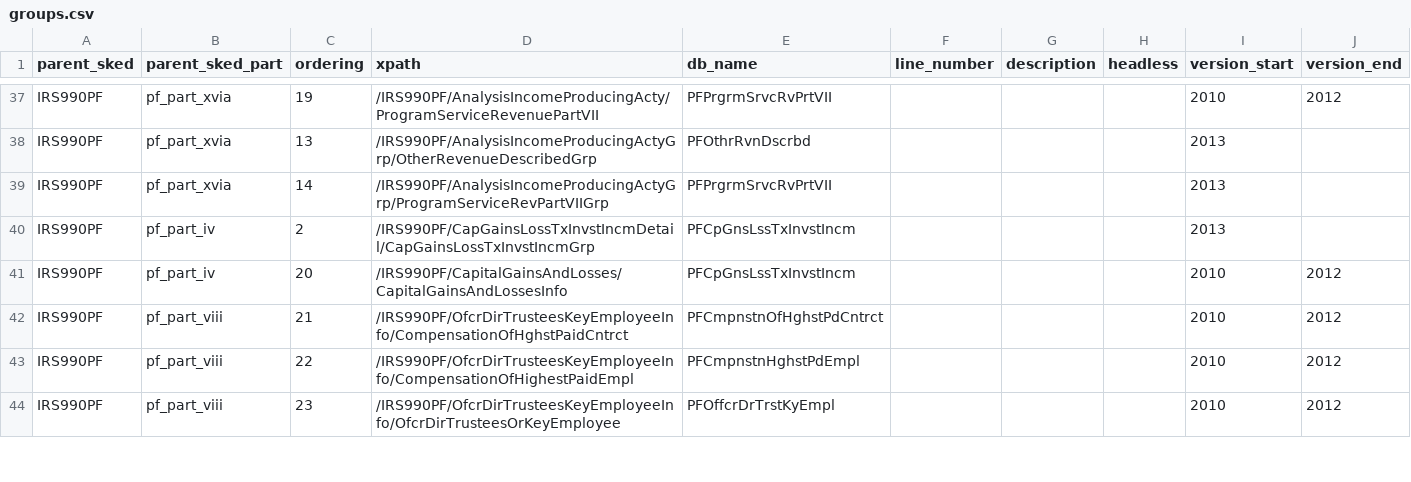
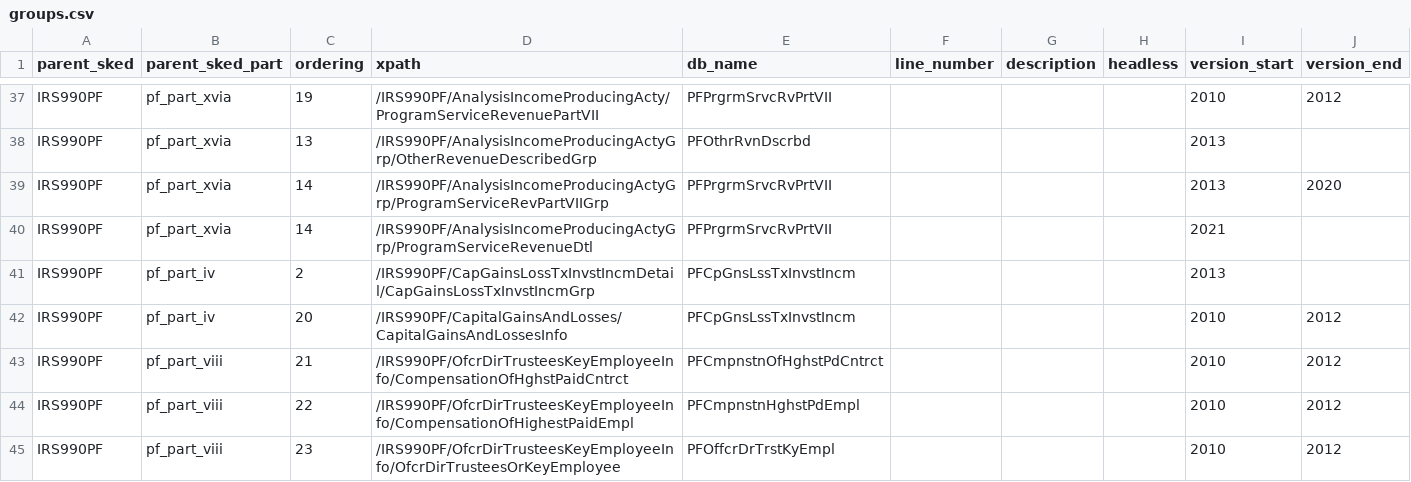
Before and after one commit to jsfenfen/990-xml-metadata, a CSV file: groups.csv, drawn as a sheet; only a part is shown, gaps mark what is left out.

```diff
--- a/groups.csv
+++ b/groups.csv
@@ -38,3 +38,4 @@ IRS990PF,pf_part_xvia,19,/IRS990PF/AnalysisIncomeProducingActy/ProgramServiceRev
 IRS990PF,pf_part_xvia,13,/IRS990PF/AnalysisIncomeProducingActyGrp/OtherRevenueDescribedGrp,PFOthrRvnDscrbd,,,,2013,
-IRS990PF,pf_part_xvia,14,/IRS990PF/AnalysisIncomeProducingActyGrp/ProgramServiceRevPartVIIGrp,PFPrgrmSrvcRvPrtVII,,,,2013,
+IRS990PF,pf_part_xvia,14,/IRS990PF/AnalysisIncomeProducingActyGrp/ProgramServiceRevPartVIIGrp,PFPrgrmSrvcRvPrtVII,,,,2013,2020
+IRS990PF,pf_part_xvia,14,/IRS990PF/AnalysisIncomeProducingActyGrp/ProgramServiceRevenueDtl,PFPrgrmSrvcRvPrtVII,,,,2021,
 IRS990PF,pf_part_iv,2,/IRS990PF/CapGainsLossTxInvstIncmDetail/CapGainsLossTxInvstIncmGrp,PFCpGnsLssTxInvstIncm,,,,2013,
```
Also changed, not shown: schedule_parts.csv, 3 other files.
